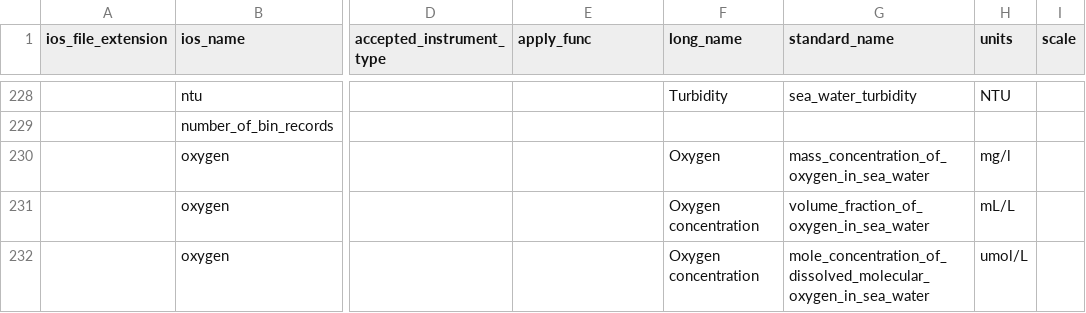
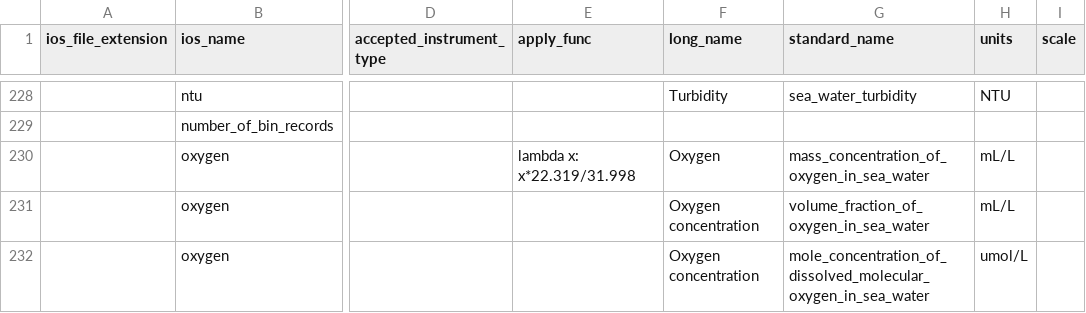
Before and after one commit to cioos-siooc/cioos-siooc_data_transform, a CSV file: cioos_data_transform/cioos_data_transform/utils/ios_vocabulary.csv, drawn as a sheet; only a part is shown, gaps mark what is left out; the diff names each change by its address in the sheet, - before the commit and + after, or states it on an @@ line.

Commit message:
add UBC conversion from mg/l to ml/l

```diff
--- a/cioos_data_transform/cioos_data_transform/utils/ios_vocabulary.csv
+++ b/cioos_data_transform/cioos_data_transform/utils/ios_vocabulary.csv
-E230 (apply_func): (empty)
+E230 (apply_func): lambda x: x*22.319/31.998
-H230 (units): mg/l
+H230 (units): mL/L
```
